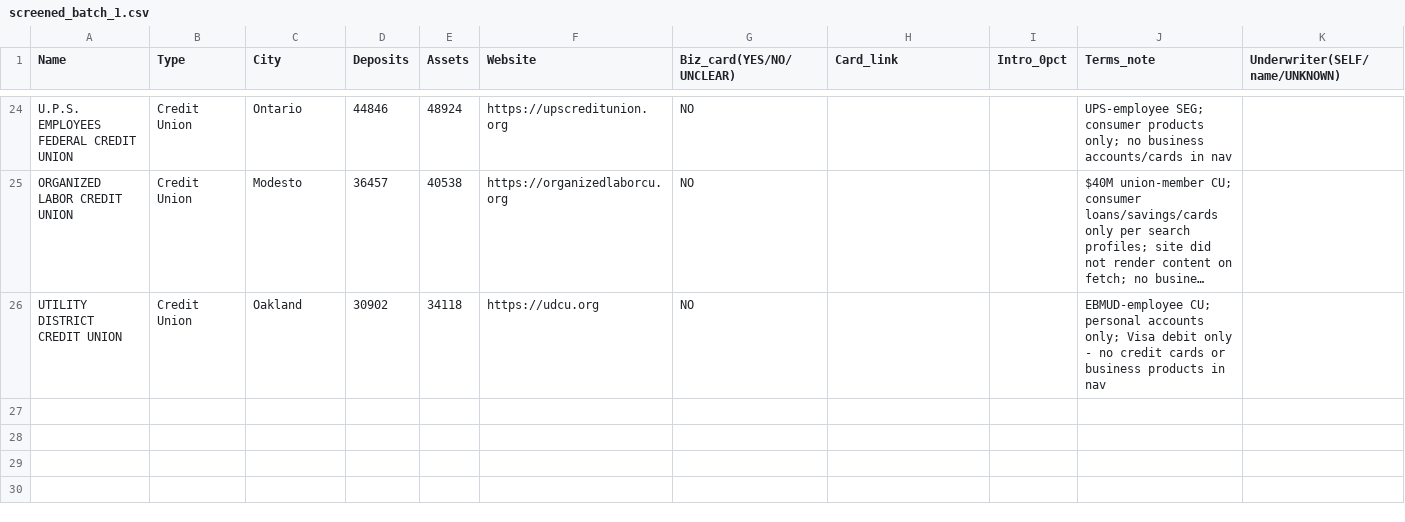
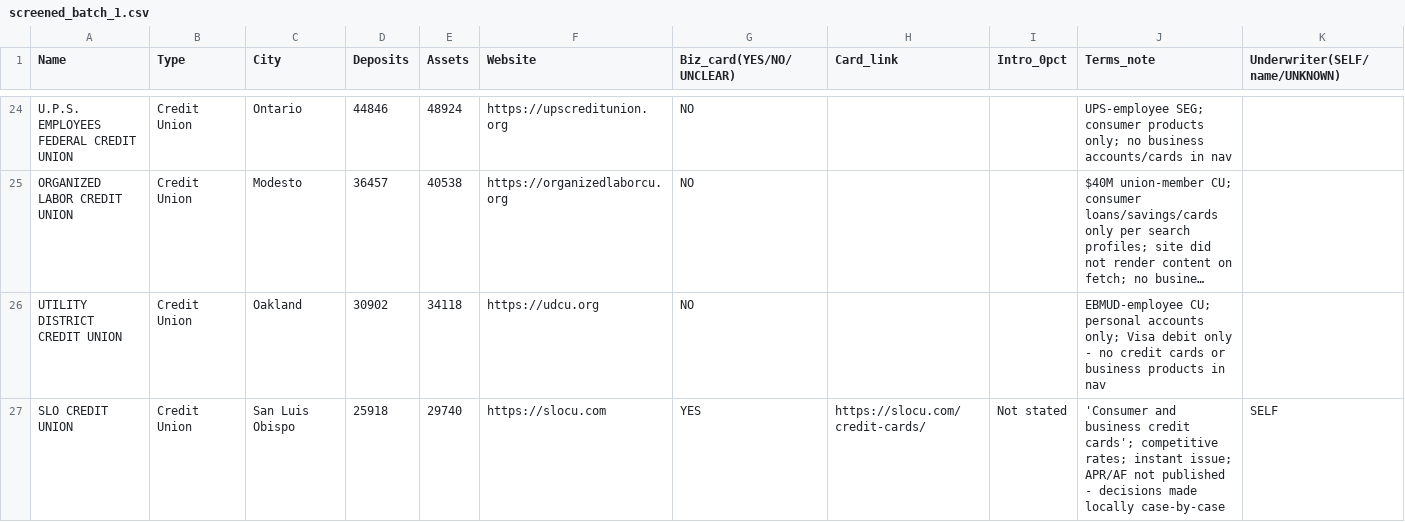
Before and after one commit to Awake999/awake, a CSV file: research/ibanknet/out/screened_batch_1.csv, drawn as a sheet; only a part is shown, gaps mark what is left out; long unchanged cells end in …; rows hold the shown columns only; the diff names each change by its address in the sheet, - before the commit and + after, or states it on an @@ line.

```diff
--- a/research/ibanknet/out/screened_batch_1.csv
+++ b/research/ibanknet/out/screened_batch_1.csv
+row 27: SLO CREDIT UNION | Credit Union | San Luis Obispo | 25918 | 29740 | https://slocu.com | YES | https://slocu.com/credit-cards/ | Not stated | 'Consumer and business credit cards'; competitive rates; instant issue; APR/AF not published - decisions made locally case-by-case | SELF
```
Also changed, not shown: research/ibanknet/out/verified_batch_5.csv.
